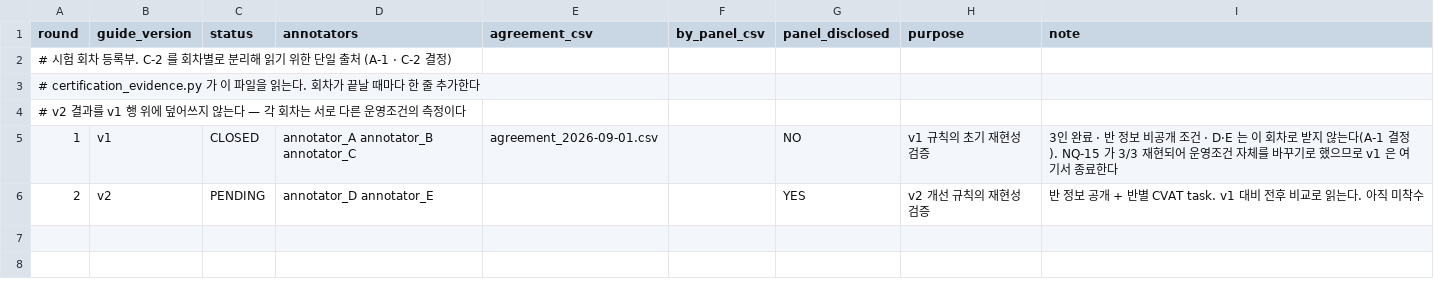
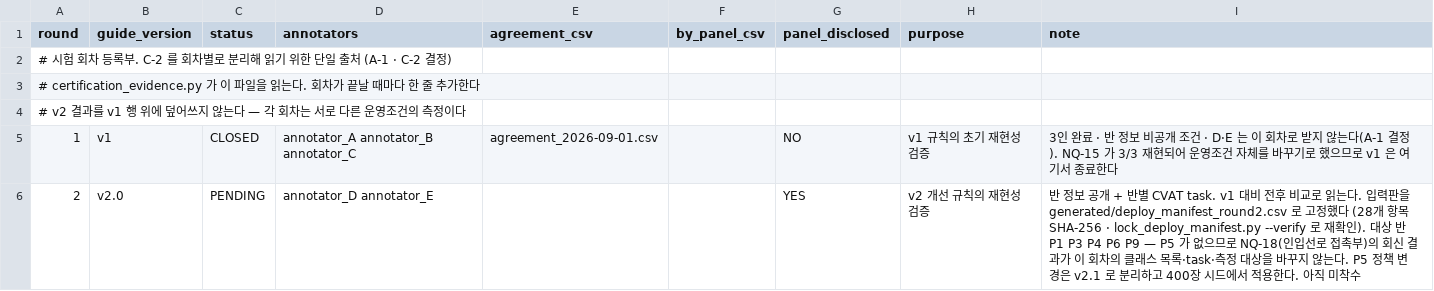
Before and after one commit to juhyeong929/Thermal-Switchgear-Detection, a CSV file: 4-라벨링/data/labeling/draft/trial/trial_versions.csv, drawn as a sheet; the diff names each change by its address in the sheet, - before the commit and + after, or states it on an @@ line.

```diff
--- a/4-라벨링/data/labeling/draft/trial/trial_versions.csv
+++ b/4-라벨링/data/labeling/draft/trial/trial_versions.csv
-B6 (guide_version): v2
+B6 (guide_version): v2.0
-I6 (note): …읽는다. 아직 미…
+I6 (note): …읽는다. 입력판을 generated/deploy_manifest_round2.csv 로 고정했다 (28개 항목 SHA-256 · lock_deploy_manifest.py --verify 로 재확인). 대상 반 P1 P3 P4 P6 P9 — P5 가 없으므로 NQ-18(인입선로 접촉부)의 회신 결과가 이 회차의 클래스 목록·task·측정 대상을 바꾸지 않는다. P5 정책 변경은 v2.1 로 분리하고 400장 시드에서 적용한다. 아직 미…
```
Also changed, not shown: 4-라벨링/reports/certification/evidence.csv, 4-라벨링/reports/certification/gaps.csv, 9 other files.
